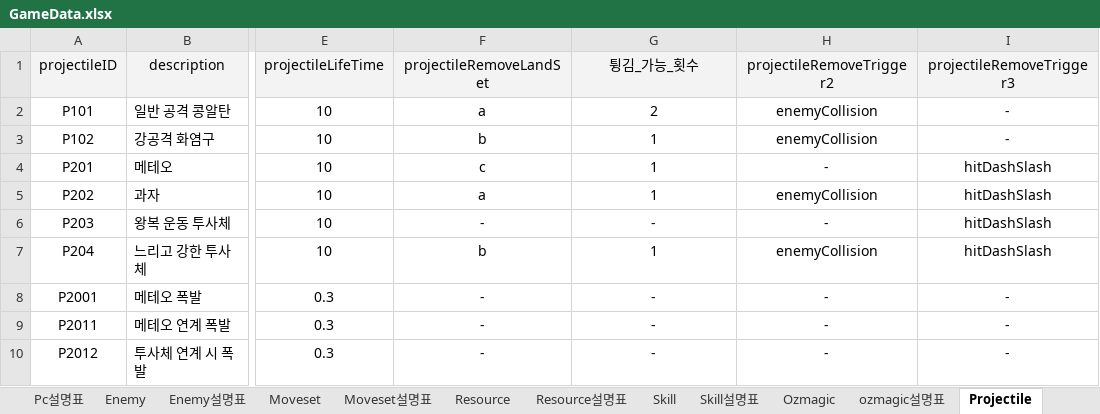
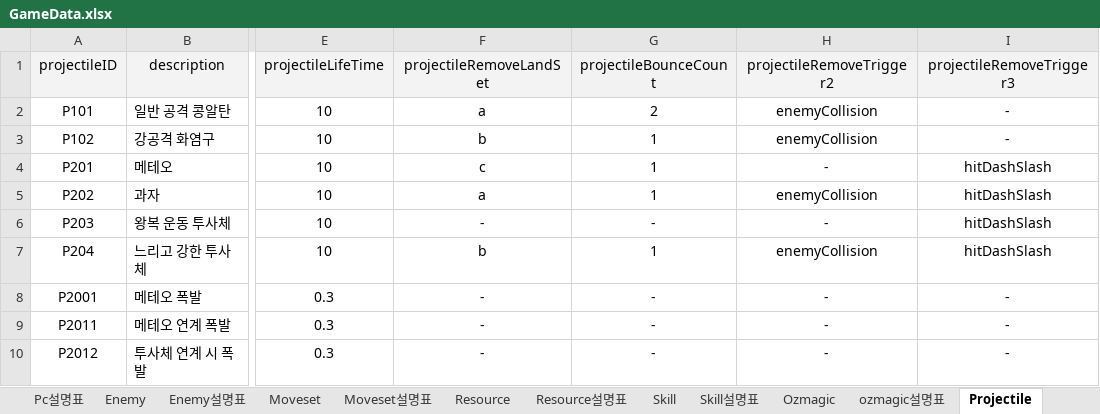
Before and after one commit to Ludning/ProjectOz, an Excel workbook: Assets/Resource/Xlsx/GameData.xlsx, sheet Projectile, drawn as a sheet; only a part is shown, gaps mark what is left out; values as stored, in another font and other column widths than the file's, no borders; the diff names each change by its address in the sheet, - before the commit and + after, or states it on an @@ line.

Commit message:
[DT칼럼 업데이트]
projectile 테이블의 지형튕김횟수> bounceCount로 수정

```diff
--- a/Assets/Resource/Xlsx/GameData.xlsx (sheet Projectile)
+++ b/Assets/Resource/Xlsx/GameData.xlsx (sheet Projectile)
-G1: 튕김_가능_횟수
+G1: projectileBounceCount
```
Also changed, not shown: sheet Projectile설명표, 15 other files.
